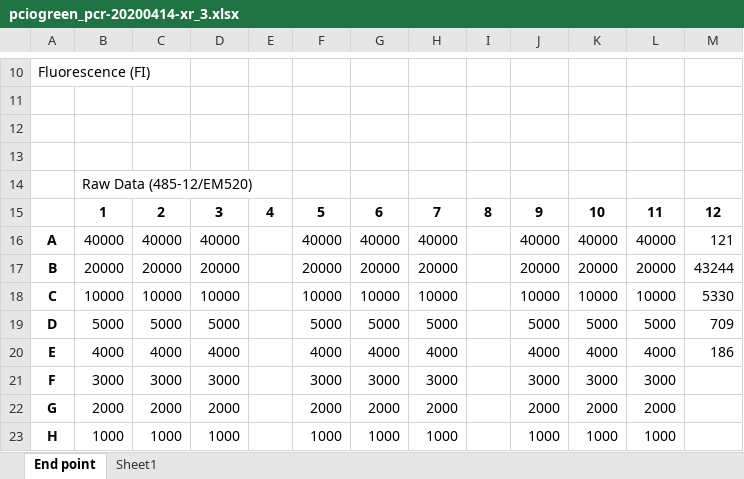
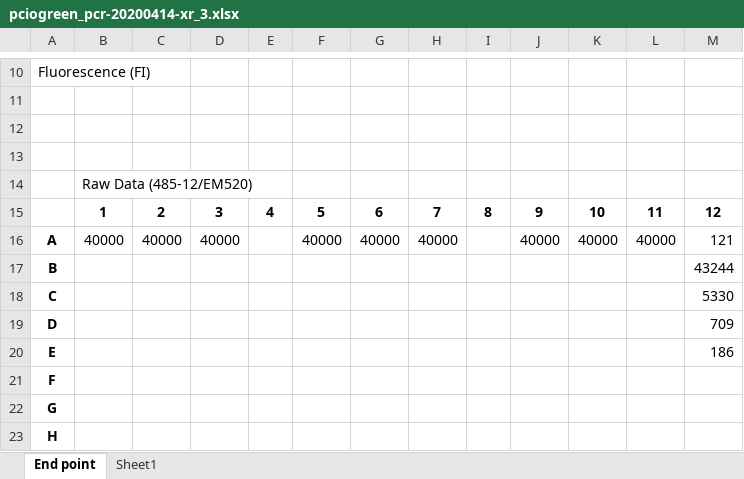
Before and after one commit to ESR-NZ/opentrons_protocols, an Excel workbook: Example_data/pciogreen_pcr-20200414-xr_3.xlsx, sheet End point, drawn as a sheet; only a part is shown, gaps mark what is left out; values as stored, in another font and other column widths than the file's, no borders; removed rows and columns are numbered as before the commit, all else as after; the diff names each change by its address in the sheet, - before the commit and + after, or states it on an @@ line.

```diff
--- a/Example_data/pciogreen_pcr-20200414-xr_3.xlsx (sheet End point)
+++ b/Example_data/pciogreen_pcr-20200414-xr_3.xlsx (sheet End point)
-row 17: B | 20000 | 20000 | 20000 |  | 20000 | 20000 | 20000 |  | 20000 | 20000 | 20000 | 43244
-row 18: C | 10000 | 10000 | 10000 |  | 10000 | 10000 | 10000 |  | 10000 | 10000 | 10000 | 5330
-row 19: D | 5000 | 5000 | 5000 |  | 5000 | 5000 | 5000 |  | 5000 | 5000 | 5000 | 709
-row 20: E | 4000 | 4000 | 4000 |  | 4000 | 4000 | 4000 |  | 4000 | 4000 | 4000 | 186
-row 21: F | 3000 | 3000 | 3000 |  | 3000 | 3000 | 3000 |  | 3000 | 3000 | 3000
-row 22: G | 2000 | 2000 | 2000 |  | 2000 | 2000 | 2000 |  | 2000 | 2000 | 2000
-row 23: H | 1000 | 1000 | 1000 |  | 1000 | 1000 | 1000 |  | 1000 | 1000 | 1000
+row 17: B |  |  |  |  |  |  |  |  |  |  |  | 43244
+row 18: C |  |  |  |  |  |  |  |  |  |  |  | 5330
+row 19: D |  |  |  |  |  |  |  |  |  |  |  | 709
+row 20: E |  |  |  |  |  |  |  |  |  |  |  | 186
+row 21: F
+row 22: G
+row 23: H
```
Also changed, not shown: charts or pictures, 3 other files.
